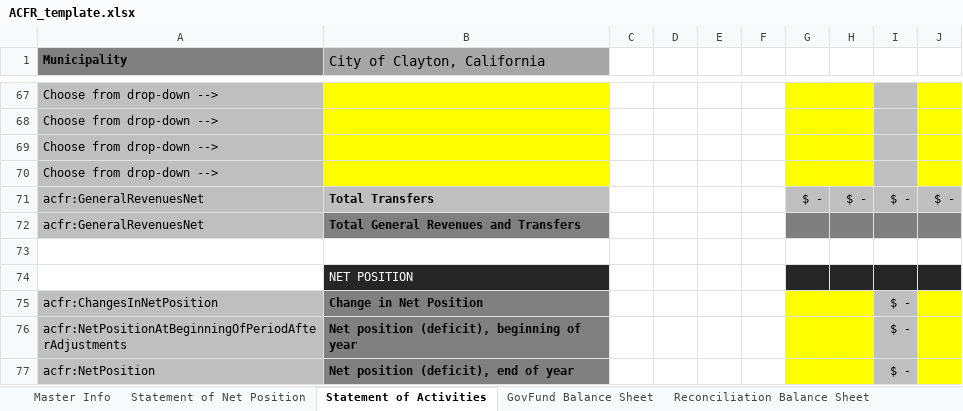
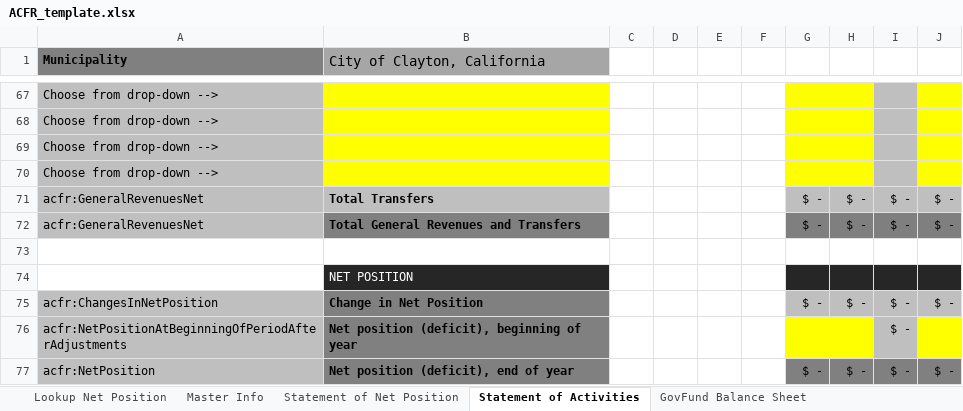
Before and after one commit to closup/process-xbrl, an Excel workbook: app/static/input_files/ACFR_template.xlsx, sheet Statement of Activities, drawn as a sheet; only a part is shown, gaps mark what is left out; values as stored, in another font and other column widths than the file's, no borders; conditional formats not drawn; the diff names each change by its address in the sheet, - before the commit and + after, or states it on an @@ line.

```diff
--- a/app/static/input_files/ACFR_template.xlsx (sheet Statement of Activities)
+++ b/app/static/input_files/ACFR_template.xlsx (sheet Statement of Activities)
@@ sheet tab unhidden: Lookup Net Position @@
-G72: (empty)
+G72: $ -
-H72: (empty)
+H72: $ -
-I72: (empty)
+I72: $ -
-J72: (empty)
+J72: $ -
-G75: (empty)
+G75: $ -
-G75:H75 fill: #FFFF00
+G75:H75 fill: #BFBFBF
-H75: (empty)
+H75: $ -
-J75: (empty)
+J75: $ -
-J75 fill: #FFFF00
+J75 fill: #BFBFBF
-G77: (empty)
+G77: $ -
-G77:H77 fill: #FFFF00
+G77:H77 fill: #808080
-H77: (empty)
+H77: $ -
-I77 fill: #BFBFBF
+I77 fill: #808080
-J77: (empty)
+J77: $ -
-J77 fill: #FFFF00
+J77 fill: #808080
```
Also changed, not shown: sheet GovFund Stmt of Rev Exp and Chg, sheet Prop Funds - Net Position, formulas that keep their value.
